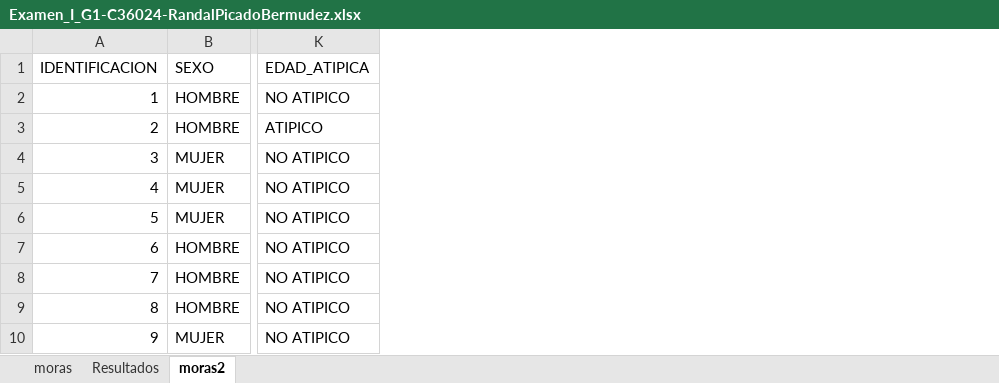
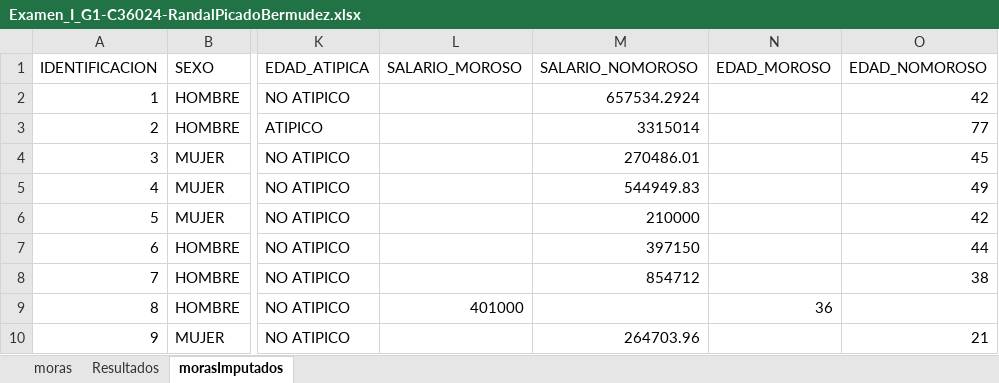
Before and after one commit to RandalP23/Examen-II-virtual-C36024, an Excel workbook: Examen_I_G1-C36024-RandalPicadoBermudez.xlsx, sheet morasImputados, drawn as a sheet; only a part is shown, gaps mark what is left out; values as stored, in another font and other column widths than the file's, no borders; table styles not drawn; the diff names each change by its address in the sheet, - before the commit and + after, or states it on an @@ line.

```diff
--- a/Examen_I_G1-C36024-RandalPicadoBermudez.xlsx (sheet morasImputados)
+++ b/Examen_I_G1-C36024-RandalPicadoBermudez.xlsx (sheet morasImputados)
-sheet tab: moras2
+sheet tab: morasImputados
+column L (SALARIO_MOROSO), row 9: 401000
+column M (SALARIO_NOMOROSO), rows 2-10: 657534.2924 | 3315014 | 270486.01 | 544949.83 | 210000 | 397150 | 854712 |  | 264703.96
+column N (EDAD_MOROSO), row 9: 36
+column O (EDAD_NOMOROSO), rows 2-10: 42 | 77 | 45 | 49 | 42 | 44 | 38 |  | 21
```
Also changed, not shown: sheet Resultados, formulas that keep their value, charts or pictures, 3 other files.
